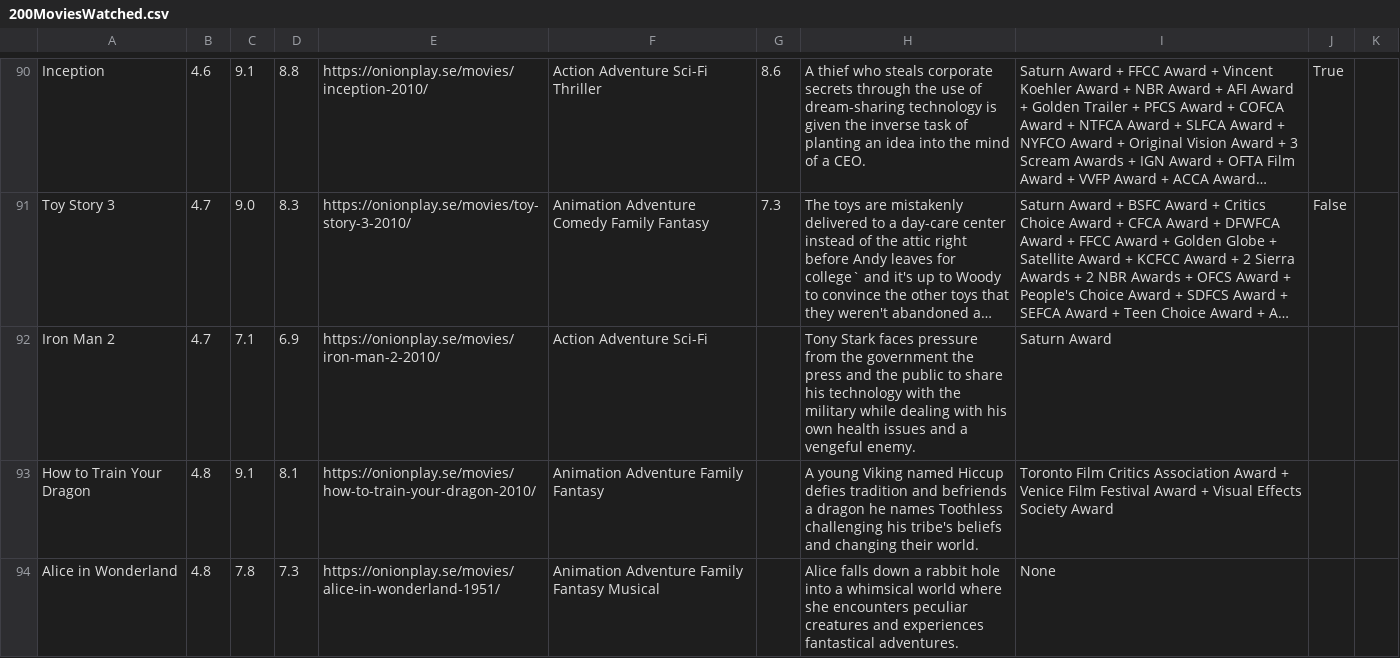
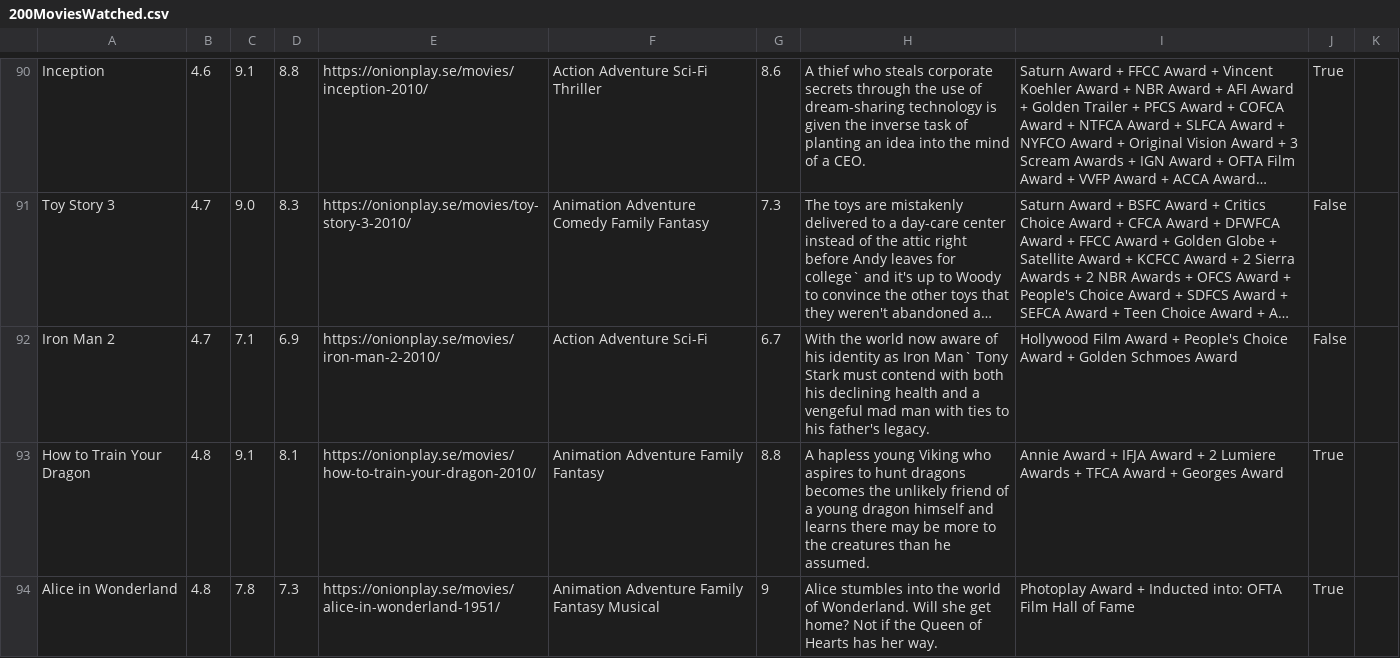
Before and after one commit to AdamKerns/AdamsMovies, a CSV file: frontend/static/csv-files/200MoviesWatched.csv, drawn as a sheet; only a part is shown, gaps mark what is left out; long unchanged cells end in …; the diff covers the shown part only; the diff names each change by its address in the sheet, - before the commit and + after, or states it on an @@ line.

```diff
--- a/frontend/static/csv-files/200MoviesWatched.csv
+++ b/frontend/static/csv-files/200MoviesWatched.csv
-G92: (empty)
+G92: 6.7
-H92: Tony Stark faces pressure from the government the press and the public to share his technology with the military while dealing with his own health issues and a vengeful enemy.
+H92: With the world now aware of his identity as Iron Man` Tony Stark must contend with both his declining health and a vengeful mad man with ties to his father's legacy.
-I92: Saturn Award
+I92: Hollywood Film Award + People's Choice Award + Golden Schmoes Award
-J92: (empty)
+J92: False
-G93: (empty)
+G93: 8.8
-H93: A young Viking named Hiccup defies tradition and befriends a dragon he names Toothless challenging his tribe's beliefs and changing their world.
+H93: A hapless young Viking who aspires to hunt dragons becomes the unlikely friend of a young dragon himself and learns there may be more to the creatures than he assumed.
-I93: Toronto Film Critics Association Award + Venice Film Festival Award + Visual Effects Society Award
+I93: Annie Award + IFJA Award + 2 Lumiere Awards + TFCA Award + Georges Award
-J93:J94: (empty)
+J93:J94: True
-G94: (empty)
+G94: 9
-H94: Alice falls down a rabbit hole into a whimsical world where she encounters peculiar creatures and experiences fantastical adventures.
+H94: Alice stumbles into the world of Wonderland. Will she get home? Not if the Queen of Hearts has her way.
-I94: None
+I94: Photoplay Award + Inducted into: OFTA Film Hall of Fame
```
Also changed, not shown: 19 edited cells elsewhere in this file.
